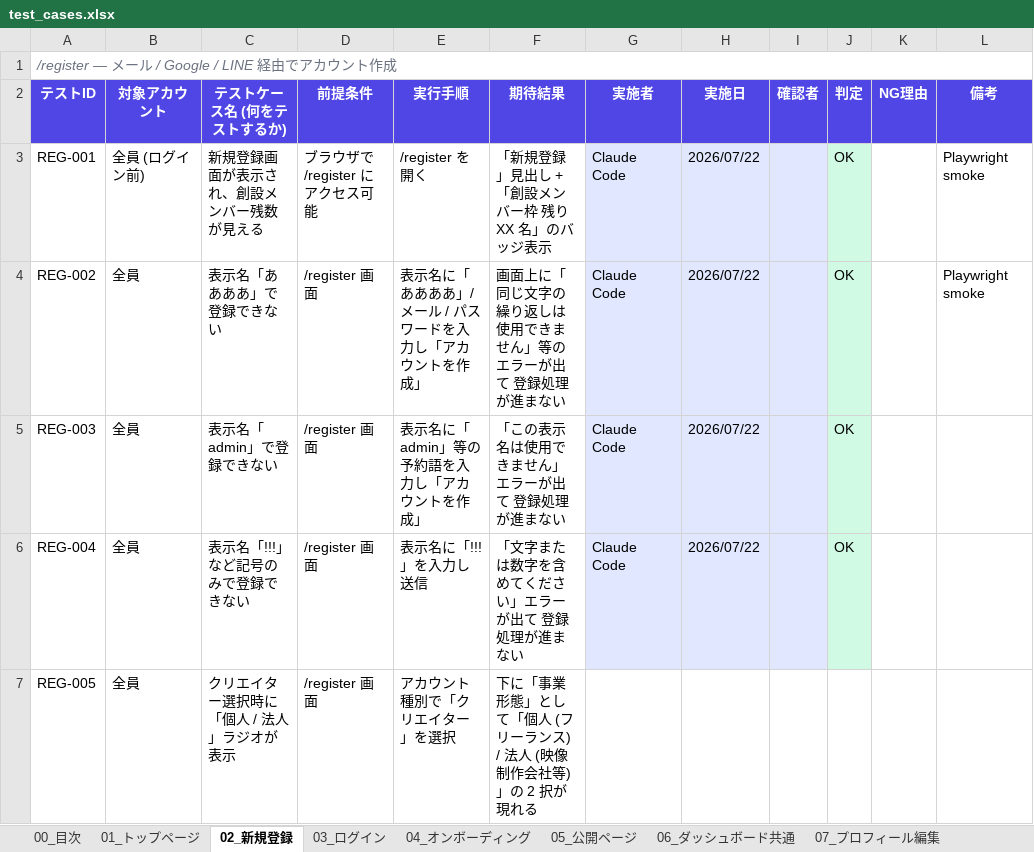
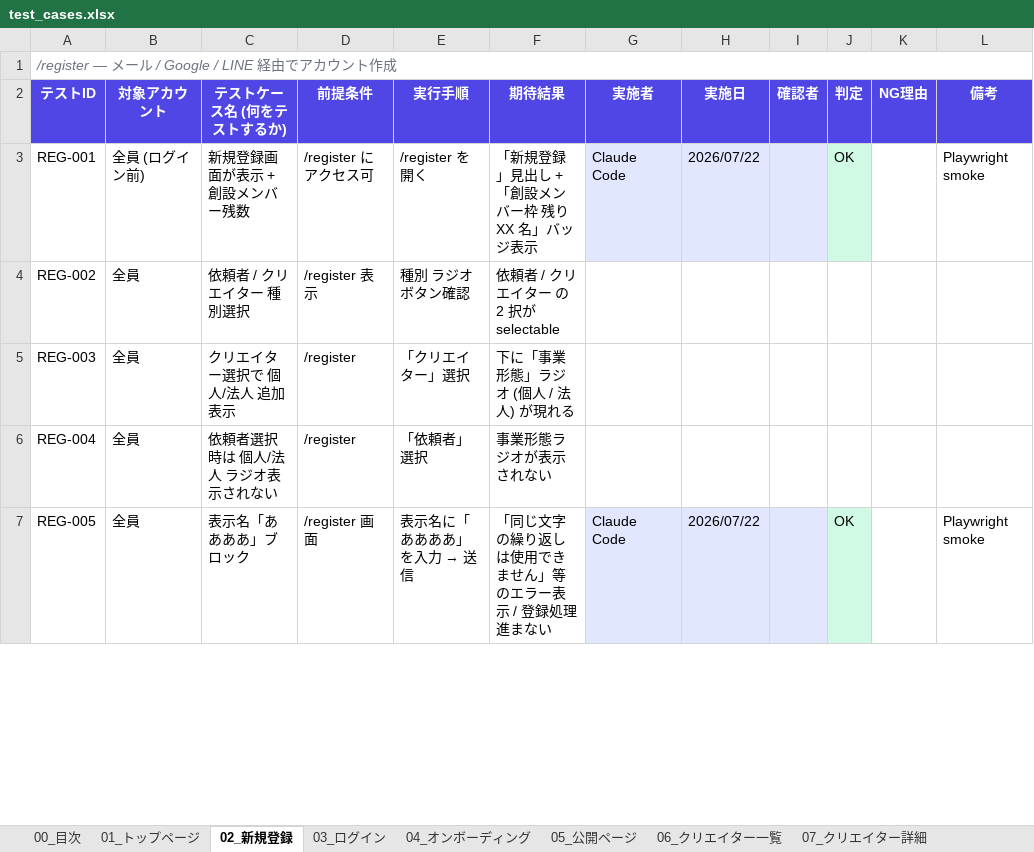
Before and after one commit to k-yamaoka/creaters-portfolio, an Excel workbook: test_cases.xlsx, sheet 02_新規登録, drawn as a sheet; only a part is shown; values as stored, in another font and other column widths than the file's, no borders; the diff covers the shown part only; the diff names each change by its address in the sheet, - before the commit and + after, or states it on an @@ line.

```diff
--- a/test_cases.xlsx (sheet 02_新規登録)
+++ b/test_cases.xlsx (sheet 02_新規登録)
-sheet tab: 06_ダッシュボード共通
+sheet tab: 06_クリエイター一覧
-sheet tab: 07_プロフィール編集
+sheet tab: 07_クリエイター詳細
-C3 (テストケース名 (何をテストするか)): 新規登録画面が表示され、創設メンバー残数が見える
+C3 (テストケース名 (何をテストするか)): 新規登録画面が表示 + 創設メンバー残数
-D3 (前提条件): ブラウザで /register にアクセス可能
+D3 (前提条件): /register にアクセス可
-F3 (期待結果): 「新規登録」見出し + 「創設メンバー枠 残り XX 名」のバッジ表示
+F3 (期待結果): 「新規登録」見出し + 「創設メンバー枠 残り XX 名」バッジ表示
-C4 (テストケース名 (何をテストするか)): 表示名「ああああ」で登録できない
+C4 (テストケース名 (何をテストするか)): 依頼者 / クリエイター 種別選択
-D4 (前提条件): /register 画面
+D4 (前提条件): /register 表示
-E4 (実行手順): 表示名に「ああああ」/ メール / パスワードを入力し「アカウントを作成」
+E4 (実行手順): 種別 ラジオボタン確認
-F4 (期待結果): 画面上に「同じ文字の繰り返しは使用できません」等のエラーが出て 登録処理が進まない
+F4 (期待結果): 依頼者 / クリエイター の 2 択が selectable
-G4:G6 (実施者): Claude Code
+G4:G6 (実施者): (empty)
-G4:I6 fill: #E0E7FF
+G4:I6 fill: none
-H4:H6 (実施日): 2026/07/22
+H4:H6 (実施日): (empty)
-J4:J6 (判定): OK
+J4:J6 (判定): (empty)
-J4:J6 fill: #D1FAE5
+J4:J6 fill: none
-L4 (備考): Playwright smoke
+L4 (備考): (empty)
-C5 (テストケース名 (何をテストするか)): 表示名「admin」で登録できない
+C5 (テストケース名 (何をテストするか)): クリエイター選択で 個人/法人 追加表示
-D5:D6 (前提条件): /register 画面
+D5:D6 (前提条件): /register
-E5 (実行手順): 表示名に「admin」等の予約語を入力し「アカウントを作成」
+E5 (実行手順): 「クリエイター」選択
-F5 (期待結果): 「この表示名は使用できません」エラーが出て 登録処理が進まない
+F5 (期待結果): 下に「事業形態」ラジオ (個人 / 法人) が現れる
-C6 (テストケース名 (何をテストするか)): 表示名「!!!」など記号のみで登録できない
+C6 (テストケース名 (何をテストするか)): 依頼者選択時は 個人/法人 ラジオ表示されない
-E6 (実行手順): 表示名に「!!!」を入力し 送信
+E6 (実行手順): 「依頼者」選択
-F6 (期待結果): 「文字または数字を含めてください」エラーが出て 登録処理が進まない
+F6 (期待結果): 事業形態ラジオが表示されない
-C7 (テストケース名 (何をテストするか)): クリエイター選択時に「個人 / 法人」ラジオが表示
+C7 (テストケース名 (何をテストするか)): 表示名「ああああ」ブロック
@@ E7 (実行手順): アカウント種別で「クリエイター」を選択 → 表示名に「ああああ」を入力 → 送信 @@
-F7 (期待結果): 下に「事業形態」として「個人 (フリーランス) / 法人 (映像制作会社等)」の 2 択が現れる
+F7 (期待結果): 「同じ文字の繰り返しは使用できません」等のエラー表示 / 登録処理進まない
-G7 (実施者): (empty)
+G7 (実施者): Claude Code
-G7:I7 fill: none
+G7:I7 fill: #E0E7FF
-H7 (実施日): (empty)
+H7 (実施日): 2026/07/22
-J7 (判定): (empty)
+J7 (判定): OK
-J7 fill: none
+J7 fill: #D1FAE5
-L7 (備考): (empty)
+L7 (備考): Playwright smoke
```
Also changed, not shown: 13 added rows, 27 edited cells and cell formats elsewhere in this sheet, sheet 14_取引詳細画面, sheet 08_案件一覧・詳細, sheet 09_ダッシュボード共通, sheet 11_ポートフォリオ, sheet 06_クリエイター一覧, sheet 18_メッセージ, 15 more sheets, other sheet tabs, 1 other file.
